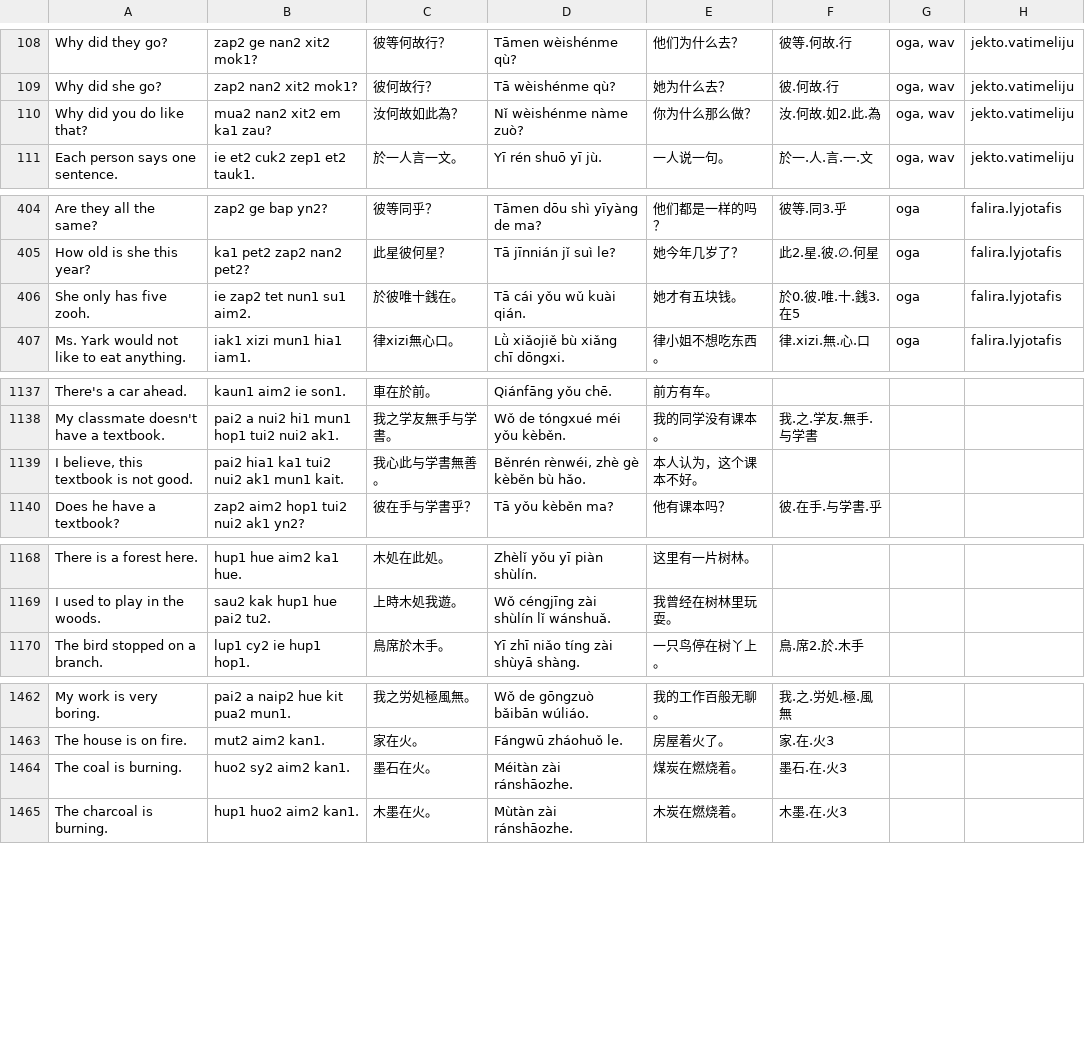
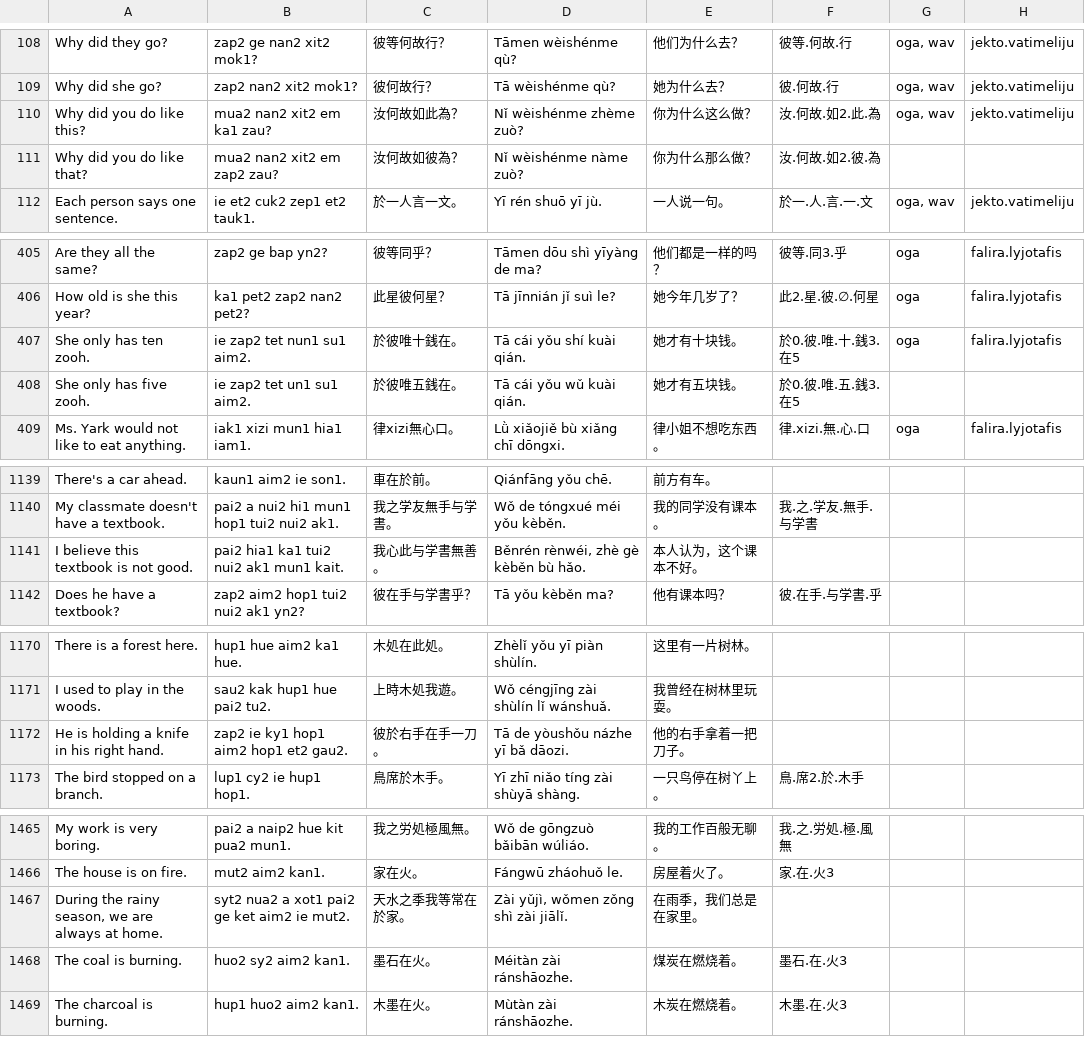
Before and after one commit to jurliyuuri/spoonfed_pekzep, a TSV file: docs/raw.tsv, drawn as a sheet; only a part is shown, gaps mark what is left out; the diff covers the shown part only.

Commit message:
1598 --> 1602
fix some minor mistake, such as "five zooh" vs. "ten zooh"
also, Japanese translation is being added

```diff
--- a/docs/raw.tsv
+++ b/docs/raw.tsv
@@ -109,3 +109,4 @@ Why did they go?	zap2 ge nan2 xit2 mok1?	彼等何故行？	Tāmen wèishénme q
 Why did she go?	zap2 nan2 xit2 mok1?	彼何故行？	Tā wèishénme qù?	她为什么去？	彼.何故.行	oga, wav	jekto.vatimeliju
-Why did you do like that?	mua2 nan2 xit2 em ka1 zau?	汝何故如此為？	Nǐ wèishénme nàme zuò?	你为什么那么做？	汝.何故.如2.此.為	oga, wav	jekto.vatimeliju
+Why did you do like this?	mua2 nan2 xit2 em ka1 zau?	汝何故如此為？	Nǐ wèishénme zhème zuò?	你为什么这么做？	汝.何故.如2.此.為	oga, wav	jekto.vatimeliju
+Why did you do like that?	mua2 nan2 xit2 em zap2 zau?	汝何故如彼為？	Nǐ wèishénme nàme zuò?	你为什么那么做？	汝.何故.如2.彼.為		
 Each person says one sentence.	ie et2 cuk2 zep1 et2 tauk1.	於一人言一文。	Yī rén shuō yī jù.	一人说一句。	於一.人.言.一.文	oga, wav	jekto.vatimeliju
@@ -405,3 +406,4 @@ Are they all the same?	zap2 ge bap yn2?	彼等同乎？	Tāmen dōu shì yīyàn
 How old is she this year?	ka1 pet2 zap2 nan2 pet2?	此星彼何星？	Tā jīnnián jǐ suì le?	她今年几岁了？	此2.星.彼.∅.何星	oga	falira.lyjotafis
-She only has five zooh.	ie zap2 tet nun1 su1 aim2.	於彼唯十銭在。	Tā cái yǒu wǔ kuài qián.	她才有五块钱。	於0.彼.唯.十.銭3.在5	oga	falira.lyjotafis
+She only has ten zooh.	ie zap2 tet nun1 su1 aim2.	於彼唯十銭在。	Tā cái yǒu shí kuài qián.	她才有十块钱。	於0.彼.唯.十.銭3.在5	oga	falira.lyjotafis
+She only has five zooh.	ie zap2 tet un1 su1 aim2.	於彼唯五銭在。	Tā cái yǒu wǔ kuài qián.	她才有五块钱。	於0.彼.唯.五.銭3.在5		
 Ms. Yark would not like to eat anything.	iak1 xizi mun1 hia1 iam1.	律xizi無心口。	Lǜ xiǎojiě bù xiǎng chī dōngxi.	律小姐不想吃东西。	律.xizi.無.心.口	oga	falira.lyjotafis
@@ -1138,3 +1140,3 @@ There's a car ahead.	kaun1 aim2 ie son1.	車在於前。	Qiánfāng yǒu chē.
 My classmate doesn't have a textbook.	pai2 a nui2 hi1 mun1 hop1 tui2 nui2 ak1.	我之学友無手与学書。	Wǒ de tóngxué méi yǒu kèběn.	我的同学没有课本。	我.之.学友.無手.与学書		
-I believe, this textbook is not good.	pai2 hia1 ka1 tui2 nui2 ak1 mun1 kait.	我心此与学書無善。	Běnrén rènwéi, zhè gè kèběn bù hǎo.	本人认为，这个课本不好。			
+I believe this textbook is not good.	pai2 hia1 ka1 tui2 nui2 ak1 mun1 kait.	我心此与学書無善。	Běnrén rènwéi, zhè gè kèběn bù hǎo.	本人认为，这个课本不好。			
 Does he have a textbook?	zap2 aim2 hop1 tui2 nui2 ak1 yn2? 	彼在手与学書乎？	Tā yǒu kèběn ma?	他有课本吗？	彼.在手.与学書.乎		
@@ -1169,2 +1171,3 @@ There is a forest here.	hup1 hue aim2 ka1 hue.	木処在此処。	Zhèlǐ yǒu y
 I used to play in the woods.	sau2 kak hup1 hue pai2 tu2.	上時木処我遊。	Wǒ céngjīng zài shùlín lǐ wánshuǎ.	我曾经在树林里玩耍。			
+He is holding a knife in his right hand.	zap2 ie ky1 hop1 aim2 hop1 et2 gau2.	彼於右手在手一刀。	Tā de yòushǒu názhe yī bǎ dāozi.	他的右手拿着一把刀子。			
 The bird stopped on a branch.	lup1 cy2 ie hup1 hop1.	鳥席於木手。	Yī zhī niǎo tíng zài shùyā shàng.	一只鸟停在树丫上。	鳥.席2.於.木手		
@@ -1463,2 +1466,3 @@ My work is very boring.	pai2 a naip2 hue kit pua2 mun1.	我之労処極風無
 The house is on fire.	mut2 aim2 kan1.	家在火。	Fángwū zháohuǒ le.	房屋着火了。	家.在.火3		
+During the rainy season, we are always at home.	syt2 nua2 a xot1 pai2 ge ket aim2 ie mut2.	天水之季我等常在於家。	Zài yǔjì, wǒmen zǒng shì zài jiālǐ.	在雨季，我们总是在家里。			
 The coal is burning.	huo2 sy2 aim2 kan1.	墨石在火。	Méitàn zài ránshāozhe.	煤炭在燃烧着。	墨石.在.火3		
```
Also changed, not shown: 1 edited cell elsewhere in this file, raw/Spoonfed Pekzep - 語彙整理（超草案）.tsv, 36 other files.
